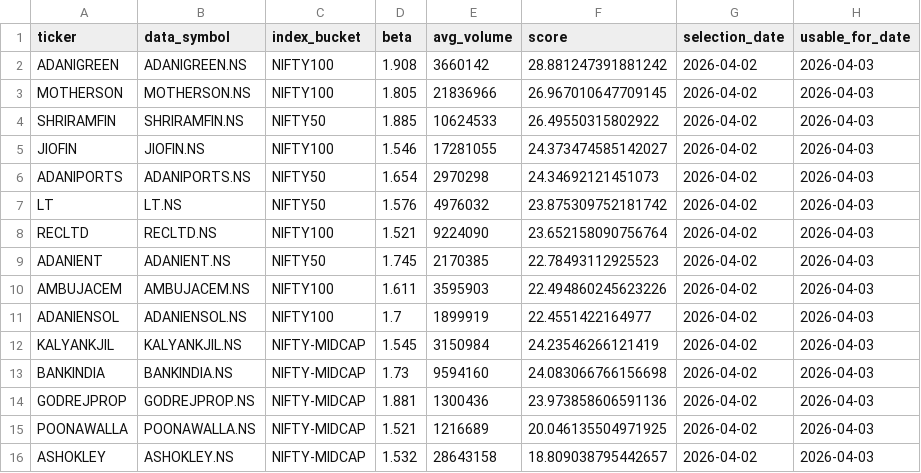
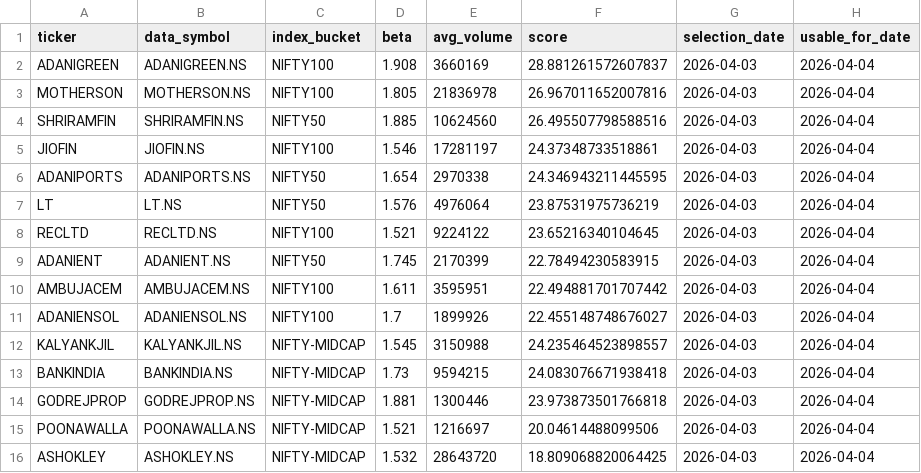
Before and after one commit to arun906/ScalpingApp, a CSV file: active_watchlist.csv, drawn as a sheet.

```diff
--- a/active_watchlist.csv
+++ b/active_watchlist.csv
@@ -1,16 +1,16 @@
 ticker,data_symbol,index_bucket,beta,avg_volume,score,selection_date,usable_for_date
-ADANIGREEN,ADANIGREEN.NS,NIFTY100,1.908,3660142,28.881247391881242,2026-04-02,2026-04-03
-MOTHERSON,MOTHERSON.NS,NIFTY100,1.805,21836966,26.967010647709145,2026-04-02,2026-04-03
-SHRIRAMFIN,SHRIRAMFIN.NS,NIFTY50,1.885,10624533,26.49550315802922,2026-04-02,2026-04-03
-JIOFIN,JIOFIN.NS,NIFTY100,1.546,17281055,24.373474585142027,2026-04-02,2026-04-03
-ADANIPORTS,ADANIPORTS.NS,NIFTY50,1.654,2970298,24.34692121451073,2026-04-02,2026-04-03
-LT,LT.NS,NIFTY50,1.576,4976032,23.875309752181742,2026-04-02,2026-04-03
-RECLTD,RECLTD.NS,NIFTY100,1.521,9224090,23.652158090756764,2026-04-02,2026-04-03
-ADANIENT,ADANIENT.NS,NIFTY50,1.745,2170385,22.78493112925523,2026-04-02,2026-04-03
-AMBUJACEM,AMBUJACEM.NS,NIFTY100,1.611,3595903,22.494860245623226,2026-04-02,2026-04-03
-ADANIENSOL,ADANIENSOL.NS,NIFTY100,1.7,1899919,22.4551422164977,2026-04-02,2026-04-03
-KALYANKJIL,KALYANKJIL.NS,NIFTY-MIDCAP,1.545,3150984,24.23546266121419,2026-04-02,2026-04-03
-BANKINDIA,BANKINDIA.NS,NIFTY-MIDCAP,1.73,9594160,24.083066766156698,2026-04-02,2026-04-03
-GODREJPROP,GODREJPROP.NS,NIFTY-MIDCAP,1.881,1300436,23.973858606591136,2026-04-02,2026-04-03
-POONAWALLA,POONAWALLA.NS,NIFTY-MIDCAP,1.521,1216689,20.046135504971925,2026-04-02,2026-04-03
-ASHOKLEY,ASHOKLEY.NS,NIFTY-MIDCAP,1.532,28643158,18.809038795442657,2026-04-02,2026-04-03
+ADANIGREEN,ADANIGREEN.NS,NIFTY100,1.908,3660169,28.881261572607837,2026-04-03,2026-04-04
+MOTHERSON,MOTHERSON.NS,NIFTY100,1.805,21836978,26.967011652007816,2026-04-03,2026-04-04
+SHRIRAMFIN,SHRIRAMFIN.NS,NIFTY50,1.885,10624560,26.495507798588516,2026-04-03,2026-04-04
+JIOFIN,JIOFIN.NS,NIFTY100,1.546,17281197,24.37348733518861,2026-04-03,2026-04-04
+ADANIPORTS,ADANIPORTS.NS,NIFTY50,1.654,2970338,24.346943211445595,2026-04-03,2026-04-04
+LT,LT.NS,NIFTY50,1.576,4976064,23.87531975736219,2026-04-03,2026-04-04
+RECLTD,RECLTD.NS,NIFTY100,1.521,9224122,23.65216340104645,2026-04-03,2026-04-04
+ADANIENT,ADANIENT.NS,NIFTY50,1.745,2170399,22.78494230583915,2026-04-03,2026-04-04
+AMBUJACEM,AMBUJACEM.NS,NIFTY100,1.611,3595951,22.494881701707442,2026-04-03,2026-04-04
+ADANIENSOL,ADANIENSOL.NS,NIFTY100,1.7,1899926,22.455148748676027,2026-04-03,2026-04-04
+KALYANKJIL,KALYANKJIL.NS,NIFTY-MIDCAP,1.545,3150988,24.235464523898557,2026-04-03,2026-04-04
+BANKINDIA,BANKINDIA.NS,NIFTY-MIDCAP,1.73,9594215,24.083076671938418,2026-04-03,2026-04-04
+GODREJPROP,GODREJPROP.NS,NIFTY-MIDCAP,1.881,1300446,23.973873501766818,2026-04-03,2026-04-04
+POONAWALLA,POONAWALLA.NS,NIFTY-MIDCAP,1.521,1216697,20.04614488099506,2026-04-03,2026-04-04
+ASHOKLEY,ASHOKLEY.NS,NIFTY-MIDCAP,1.532,28643720,18.809068820064425,2026-04-03,2026-04-04
```
Also changed, not shown: watchlist_history.csv.
